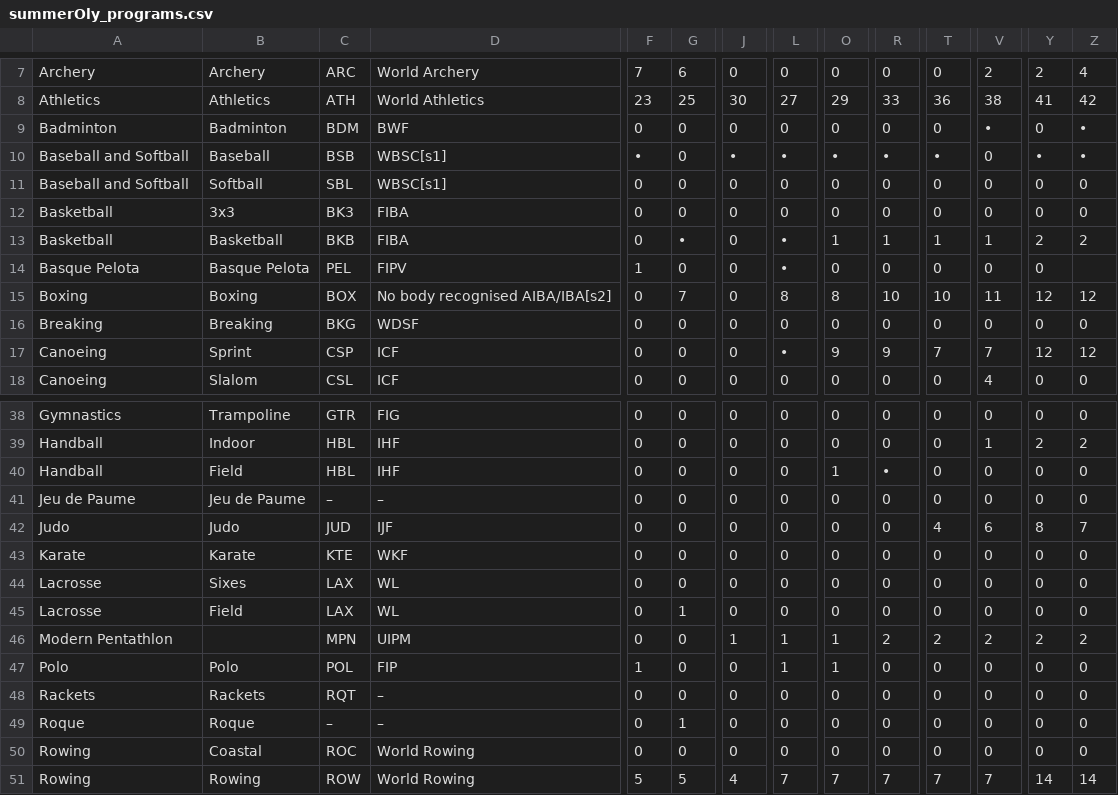
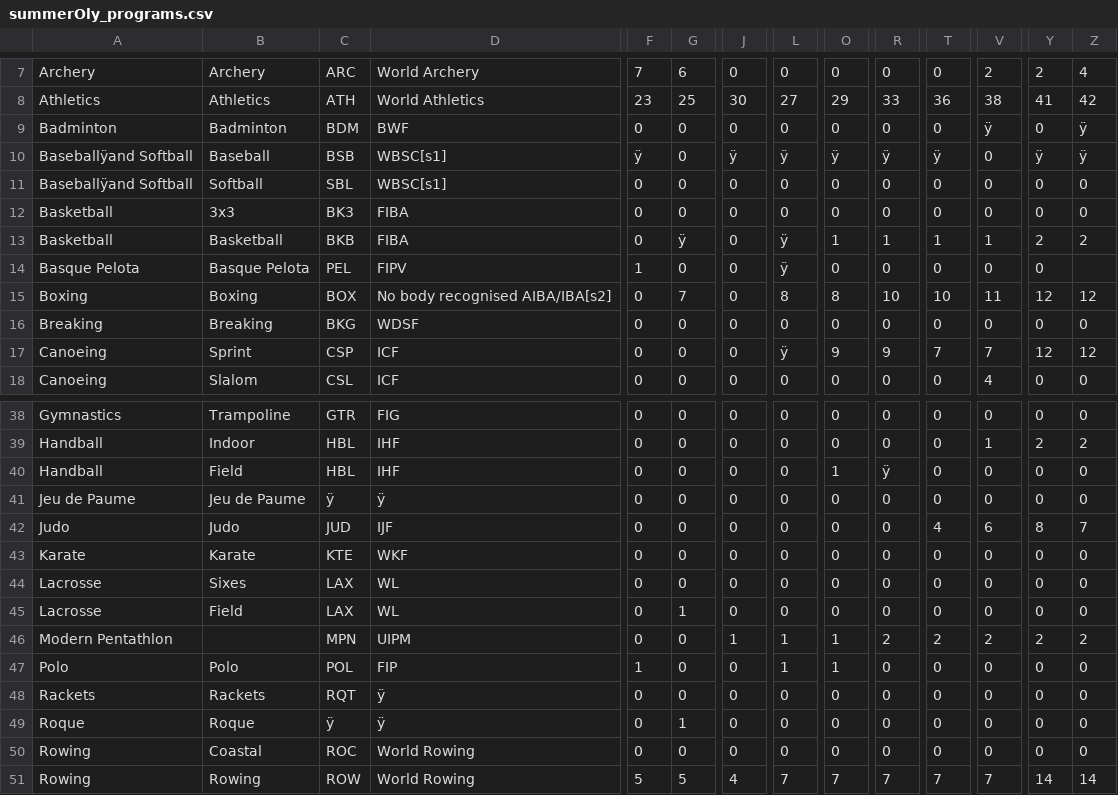
Before and after one commit to cmzbutqq/uljguyogouyu, a CSV file: 2025_Problem_C_Data/summerOly_programs.csv, drawn as a sheet; only a part is shown, gaps mark what is left out; the diff covers the shown part only; the diff names each change by its address in the sheet, - before the commit and + after, or states it on an @@ line.

Commit message:
translation

```diff
--- a/2025_Problem_C_Data/summerOly_programs.csv
+++ b/2025_Problem_C_Data/summerOly_programs.csv
-V9: •
+V9: ÿ
-Z9:Z10: •
+Z9:Z10: ÿ
-A10:A11: Baseball and Softball
+A10:A11: Baseballÿand Softball
-F10: •
+F10: ÿ
-J10: •
+J10: ÿ
-L10: •
+L10: ÿ
-O10: •
+O10: ÿ
-R10: •
+R10: ÿ
-T10: •
+T10: ÿ
-Y10: •
+Y10: ÿ
-G13: •
+G13: ÿ
-L13:L14: •
+L13:L14: ÿ
-L17: •
+L17: ÿ
-R40: •
+R40: ÿ
-C41: –
+C41: ÿ
-D41: –
+D41: ÿ
-D48:D49: –
+D48:D49: ÿ
-C49: –
+C49: ÿ
```
Also changed, not shown: 11 edited cells elsewhere in this file, 3 other files.
